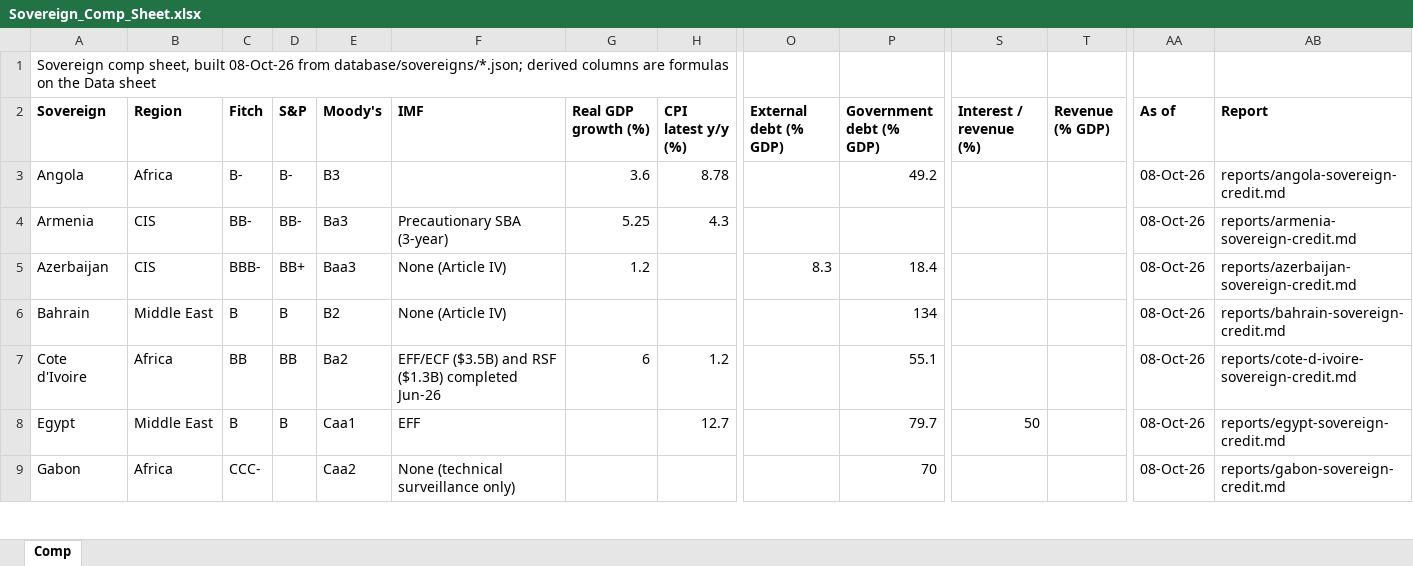
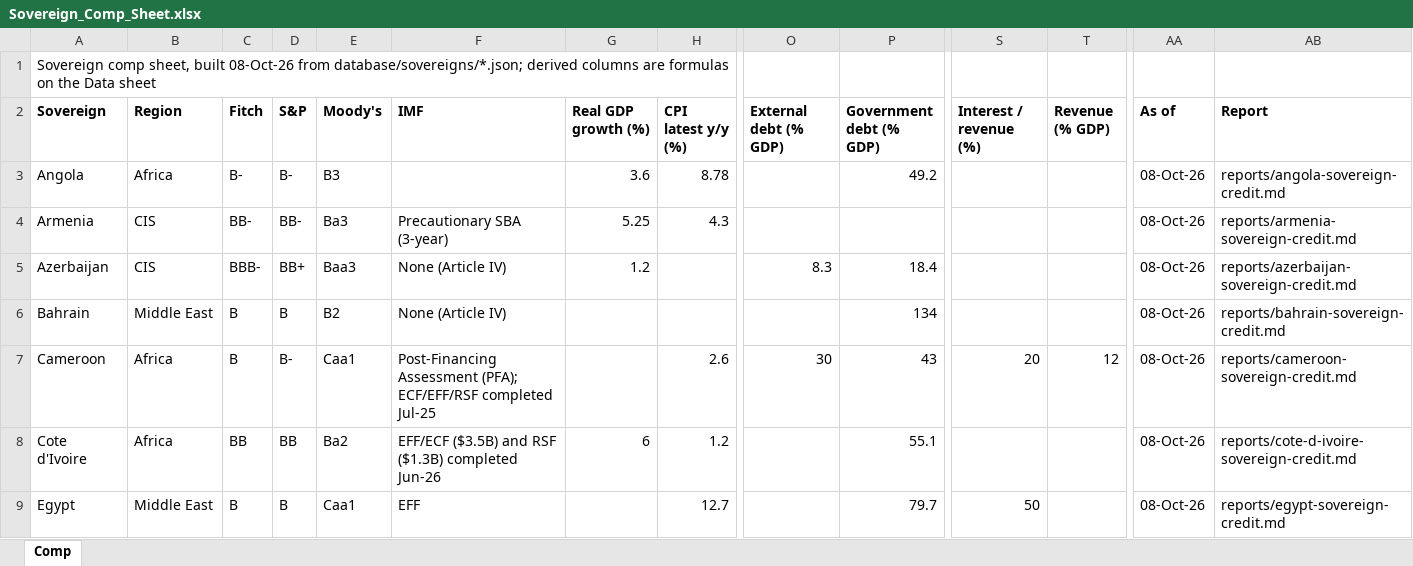
Before and after one commit to rkarim25/cembicredit, an Excel workbook: models/sovereigns/Sovereign_Comp_Sheet.xlsx, sheet Comp, drawn as a sheet; only a part is shown, gaps mark what is left out; the shorter side is filled out with more unchanged rows; values as stored, in another font and other column widths than the file's, no borders; rows hold the shown columns only; the diff names each change by its address in the sheet, - before the commit and + after, or states it on an @@ line.

```diff
--- a/models/sovereigns/Sovereign_Comp_Sheet.xlsx (sheet Comp)
+++ b/models/sovereigns/Sovereign_Comp_Sheet.xlsx (sheet Comp)
+row 7: Cameroon | Africa | B | B- | Caa1 | Post-Financing Assessment (PFA); ECF/EFF/RSF completed Jul-25 |  | 2.6 | 30 | 43 | 20 | 12 | 08-Oct-26 | reports/cameroon-sovereign-credit.md
```
Also changed, not shown: 5 other files.
